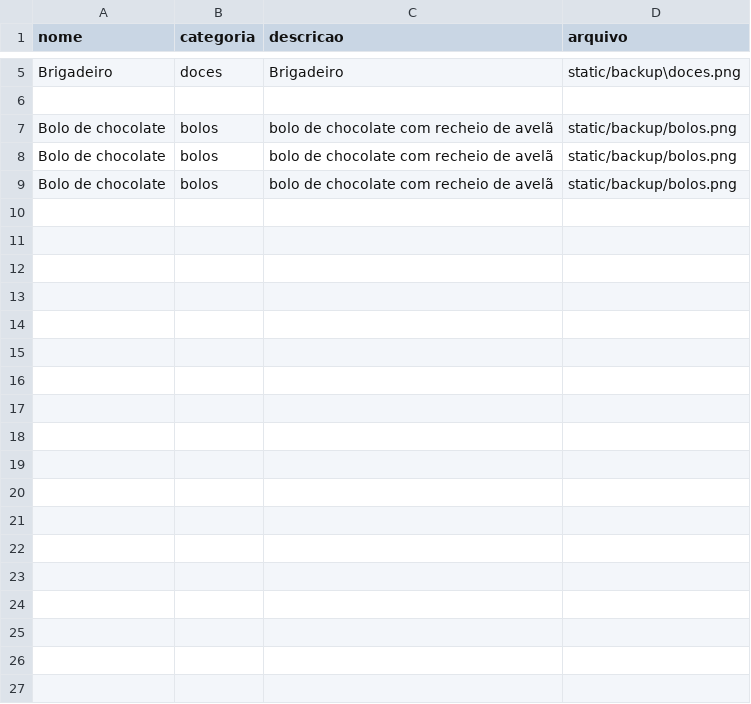
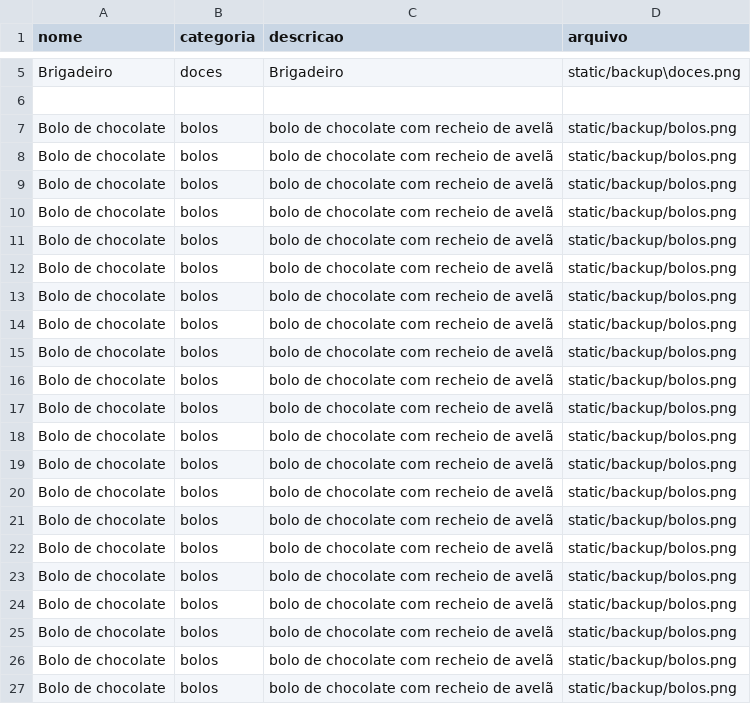
Before and after one commit to Gabrielly-Fernanda-Ferreira/Doce-Encanto, a CSV file: cadastro.csv, drawn as a sheet; only a part is shown, gaps mark what is left out; the diff names each change by its address in the sheet, - before the commit and + after, or states it on an @@ line.

```diff
--- a/cadastro.csv
+++ b/cadastro.csv
+row 10: Bolo de chocolate | bolos | bolo de chocolate com recheio de avelã | static/backup/bolos.png
+row 11: Bolo de chocolate | bolos | bolo de chocolate com recheio de avelã | static/backup/bolos.png
+row 12: Bolo de chocolate | bolos | bolo de chocolate com recheio de avelã | static/backup/bolos.png
+row 13: Bolo de chocolate | bolos | bolo de chocolate com recheio de avelã | static/backup/bolos.png
+row 14: Bolo de chocolate | bolos | bolo de chocolate com recheio de avelã | static/backup/bolos.png
+row 15: Bolo de chocolate | bolos | bolo de chocolate com recheio de avelã | static/backup/bolos.png
+row 16: Bolo de chocolate | bolos | bolo de chocolate com recheio de avelã | static/backup/bolos.png
+row 17: Bolo de chocolate | bolos | bolo de chocolate com recheio de avelã | static/backup/bolos.png
+row 18: Bolo de chocolate | bolos | bolo de chocolate com recheio de avelã | static/backup/bolos.png
+row 19: Bolo de chocolate | bolos | bolo de chocolate com recheio de avelã | static/backup/bolos.png
+row 20: Bolo de chocolate | bolos | bolo de chocolate com recheio de avelã | static/backup/bolos.png
+row 21: Bolo de chocolate | bolos | bolo de chocolate com recheio de avelã | static/backup/bolos.png
+row 22: Bolo de chocolate | bolos | bolo de chocolate com recheio de avelã | static/backup/bolos.png
+row 23: Bolo de chocolate | bolos | bolo de chocolate com recheio de avelã | static/backup/bolos.png
+row 24: Bolo de chocolate | bolos | bolo de chocolate com recheio de avelã | static/backup/bolos.png
+row 25: Bolo de chocolate | bolos | bolo de chocolate com recheio de avelã | static/backup/bolos.png
+row 26: Bolo de chocolate | bolos | bolo de chocolate com recheio de avelã | static/backup/bolos.png
+row 27: Bolo de chocolate | bolos | bolo de chocolate com recheio de avelã | static/backup/bolos.png
```
Also changed, not shown: 2 other files.
